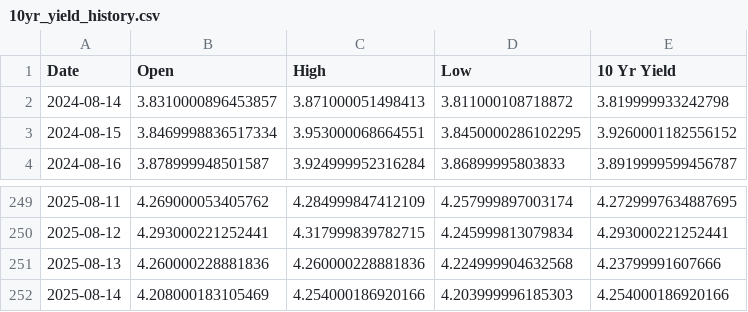
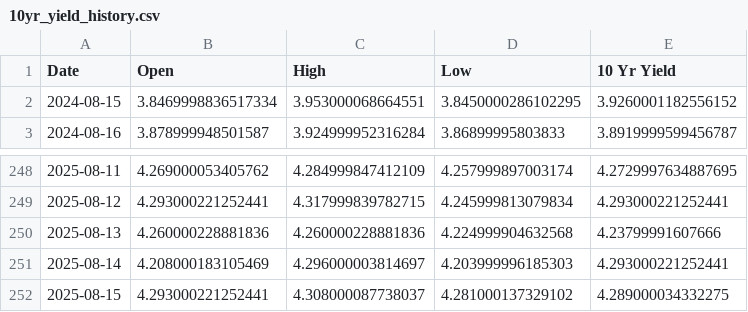
Before and after one commit to housetyler/yahoofinance_USTreasuryYeilds, a CSV file: 10yr_yield_history.csv, drawn as a sheet; only a part is shown, gaps mark what is left out.

```diff
--- a/10yr_yield_history.csv
+++ b/10yr_yield_history.csv
@@ -1,3 +1,2 @@
 Date,Open,High,Low,10 Yr Yield
-2024-08-14,3.8310000896453857,3.871000051498413,3.811000108718872,3.819999933242798
 2024-08-15,3.8469998836517334,3.953000068664551,3.8450000286102295,3.9260001182556152
@@ -251,2 +250,3 @@ Date,Open,High,Low,10 Yr Yield
 2025-08-13,4.260000228881836,4.260000228881836,4.224999904632568,4.23799991607666
-2025-08-14,4.208000183105469,4.254000186920166,4.203999996185303,4.254000186920166
+2025-08-14,4.208000183105469,4.296000003814697,4.203999996185303,4.293000221252441
+2025-08-15,4.293000221252441,4.308000087738037,4.281000137329102,4.289000034332275
```
